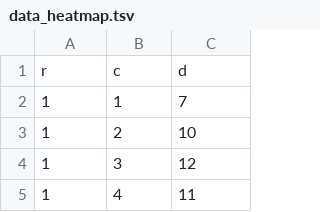
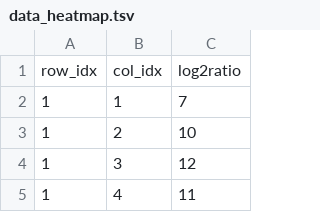
Before and after one commit to kzoacn/ICPC, a TSV file: Code/data_heatmap.tsv, drawn as a sheet; only a part is shown; removed rows and columns are numbered as before the commit, all else as after; the diff names each change by its address in the sheet, - before the commit and + after, or states it on an @@ line.

Commit message:
Update data_heatmap.tsv

```diff
--- a/Code/data_heatmap.tsv
+++ b/Code/data_heatmap.tsv
-row 1: r | c | d
+row 1: row_idx | col_idx | log2ratio
```
